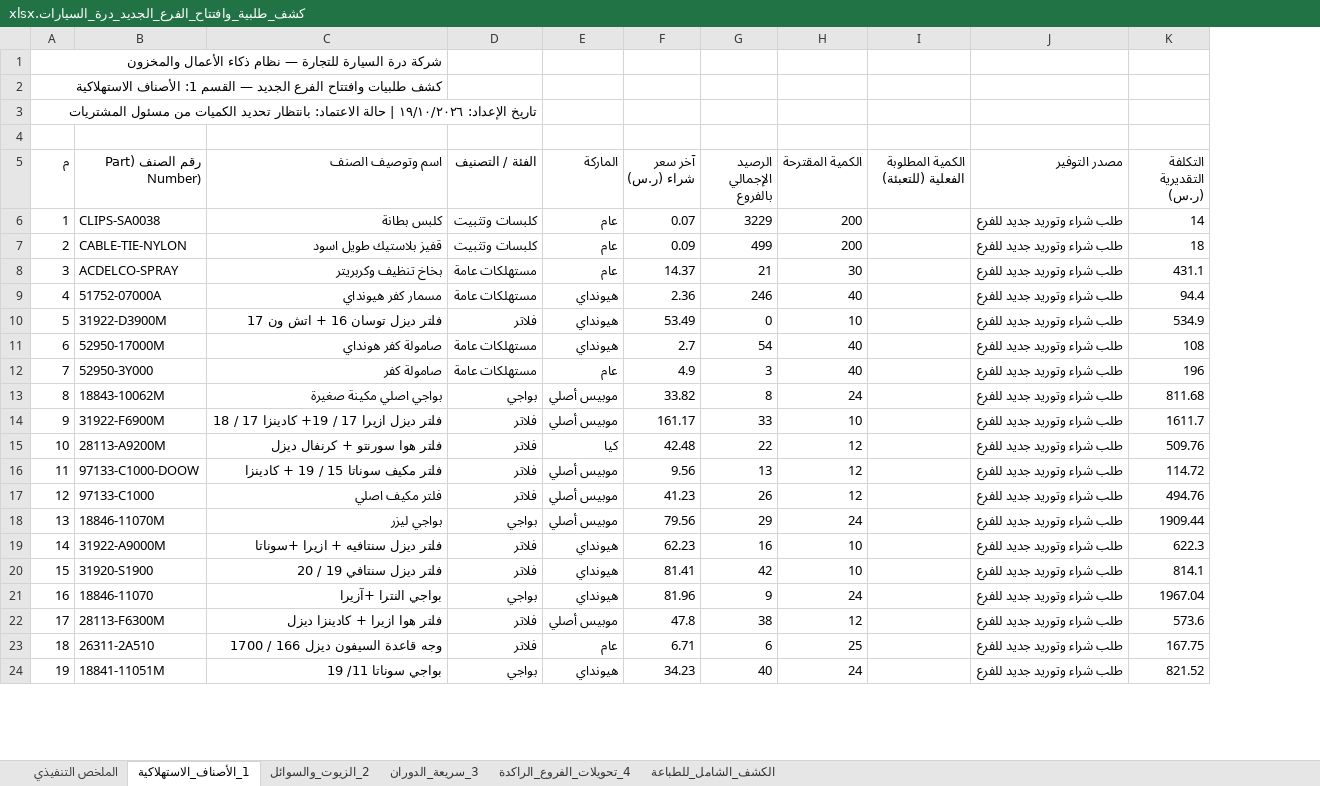
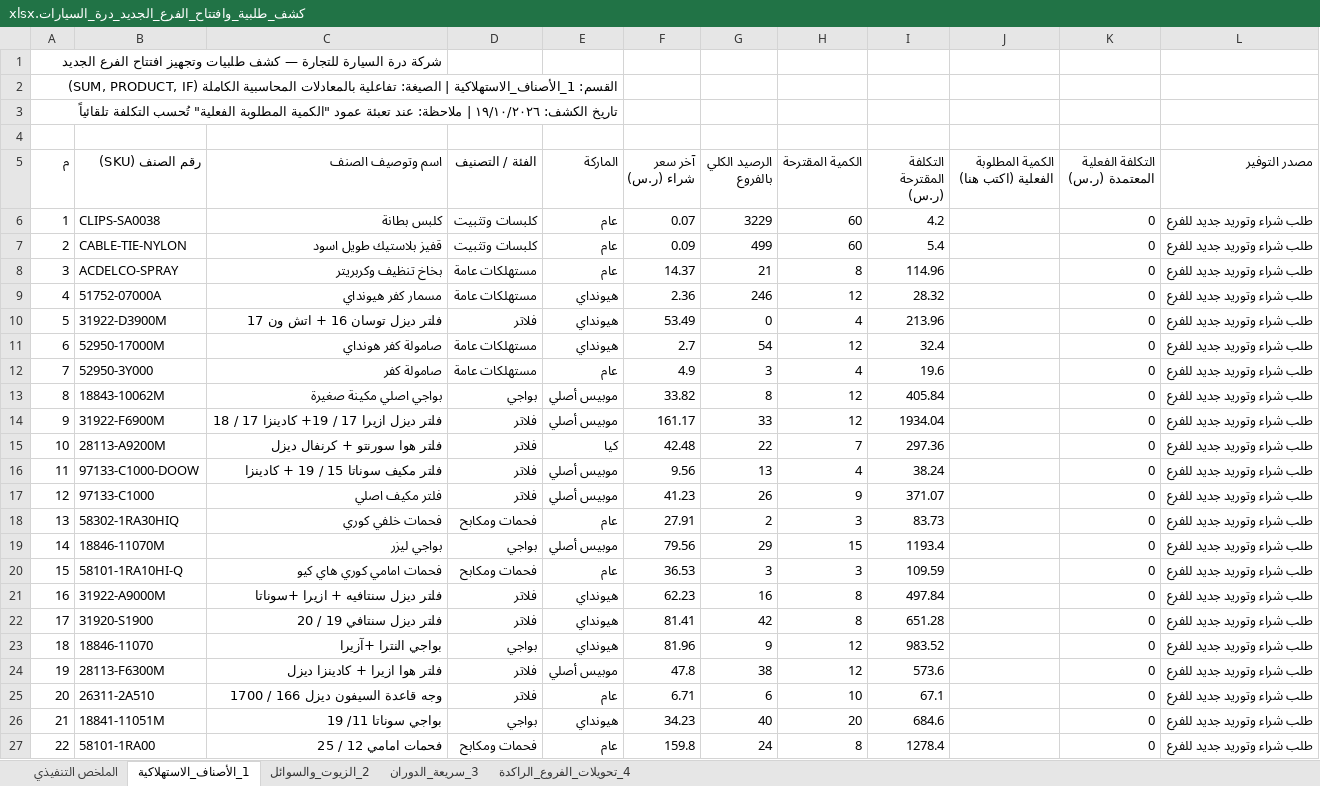
Before and after one commit to yahya27390-art/bi-platform, an Excel workbook: public/downloads/كشف_طلبية_وافتتاح_الفرع_الجديد_درة_السيارات.xlsx, sheet 1_الأصناف_الاستهلاكية, drawn as a sheet; only a part is shown; values as stored, in another font and other column widths than the file's, no borders; removed rows and columns are numbered as before the commit, all else as after; the diff covers the shown part only; the diff names each change by its address in the sheet, - before the commit and + after, or states it on an @@ line.

```diff
--- a/public/downloads/كشف_طلبية_وافتتاح_الفرع_الجديد_درة_السيارات.xlsx (sheet 1_الأصناف_الاستهلاكية)
+++ b/public/downloads/كشف_طلبية_وافتتاح_الفرع_الجديد_درة_السيارات.xlsx (sheet 1_الأصناف_الاستهلاكية)
-sheet tab: الكشف_الشامل_للطباعة
-column I, row 5: الكمية المطلوبة الفعلية (للتعبئة)
+column I (التكلفة المقترحة (ر.س)), rows 6-17: 4.2 | 5.4 | 114.96 | 28.32 | 213.96 | 32.4 | 19.6 | 405.84 | 1934.04 | 297.36 | 38.24 | 371.07; row 19: 1193.4; rows 21-26: 497.84 | 651.28 | 983.52 | 573.6 | 67.1 | 684.6
+column J, row 5: الكمية المطلوبة الفعلية (اكتب هنا)
+column K (التكلفة الفعلية المعتمدة (ر.س)), rows 6-17: all 0; row 19: 0; rows 21-26: all 0
-column K (التكلفة التقديرية (ر.س)), rows 6-24: 14 | 18 | 431.1 | 94.4 | 534.9 | 108 | 196 | 811.68 | 1611.7 | 509.76 | 114.72 | 494.76 | 1909.44 | 622.3 | 814.1 | 1967.04 | 573.6 | 167.75 | 821.52
@@ column A (م) renumbered between rows 1 and 90 @@
-B5: رقم الصنف (Part Number)
+B5: رقم الصنف (SKU)
-G5: الرصيد الإجمالي بالفروع
+G5: الرصيد الكلي بالفروع
-H6:H7 (الكمية المقترحة): 200
+H6:H7 (الكمية المقترحة): 60
-H8 (الكمية المقترحة): 30
+H8 (الكمية المقترحة): 8
-H9 (الكمية المقترحة): 40
+H9 (الكمية المقترحة): 12
-H10 (الكمية المقترحة): 10
+H10 (الكمية المقترحة): 4
-H11 (الكمية المقترحة): 40
+H11 (الكمية المقترحة): 12
-H12 (الكمية المقترحة): 40
+H12 (الكمية المقترحة): 4
-H13 (الكمية المقترحة): 24
+H13 (الكمية المقترحة): 12
-H14 (الكمية المقترحة): 10
+H14 (الكمية المقترحة): 12
-H15 (الكمية المقترحة): 12
+H15 (الكمية المقترحة): 7
-H16 (الكمية المقترحة): 12
+H16 (الكمية المقترحة): 4
-H17 (الكمية المقترحة): 12
+H17 (الكمية المقترحة): 9
+row 18: 13 | 58302-1RA30HIQ | فحمات خلفي كوري | فحمات ومكابح | عام | 27.91 | 2 | 3 | 83.73 |  | 0 | طلب شراء وتوريد جديد للفرع
-H19 (الكمية المقترحة): 24
+H19 (الكمية المقترحة): 15
+row 20: 15 | 58101-1RA10HI-Q | فحمات امامي كوري هاي كيو | فحمات ومكابح | عام | 36.53 | 3 | 3 | 109.59 |  | 0 | طلب شراء وتوريد جديد للفرع
-H21:H22 (الكمية المقترحة): 10
+H21:H22 (الكمية المقترحة): 8
-H23 (الكمية المقترحة): 24
+H23 (الكمية المقترحة): 12
-H25 (الكمية المقترحة): 25
+H25 (الكمية المقترحة): 10
-H26 (الكمية المقترحة): 24
+H26 (الكمية المقترحة): 20
+row 27: 22 | 58101-1RA00 | فحمات امامي 12 / 25 | فحمات ومكابح | عام | 159.8 | 24 | 8 | 1278.4 |  | 0 | طلب شراء وتوريد جديد للفرع
```
Also changed, not shown: 159 added rows and 34 edited cells elsewhere in this sheet, sheet 3_سريعة_الدوران, sheet 4_تحويلات_الفروع_الراكدة, sheet 2_الزيوت_والسوائل, sheet الملخص التنفيذي, 3 other files.
